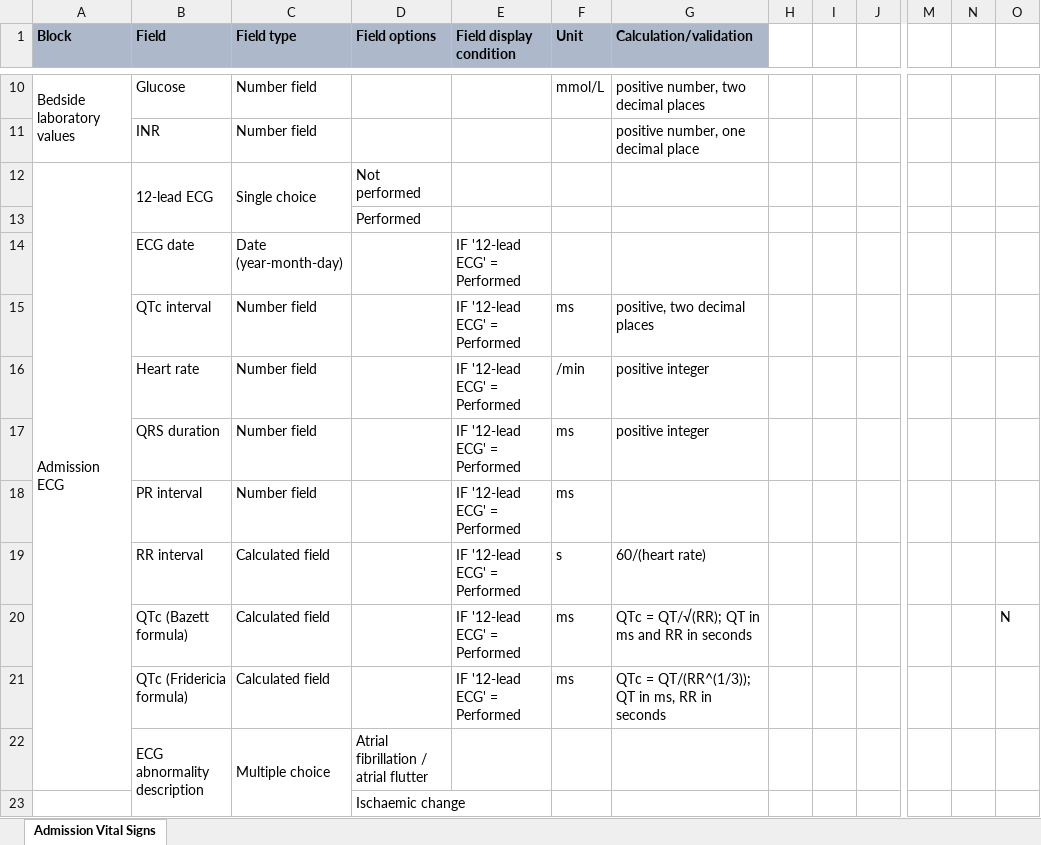
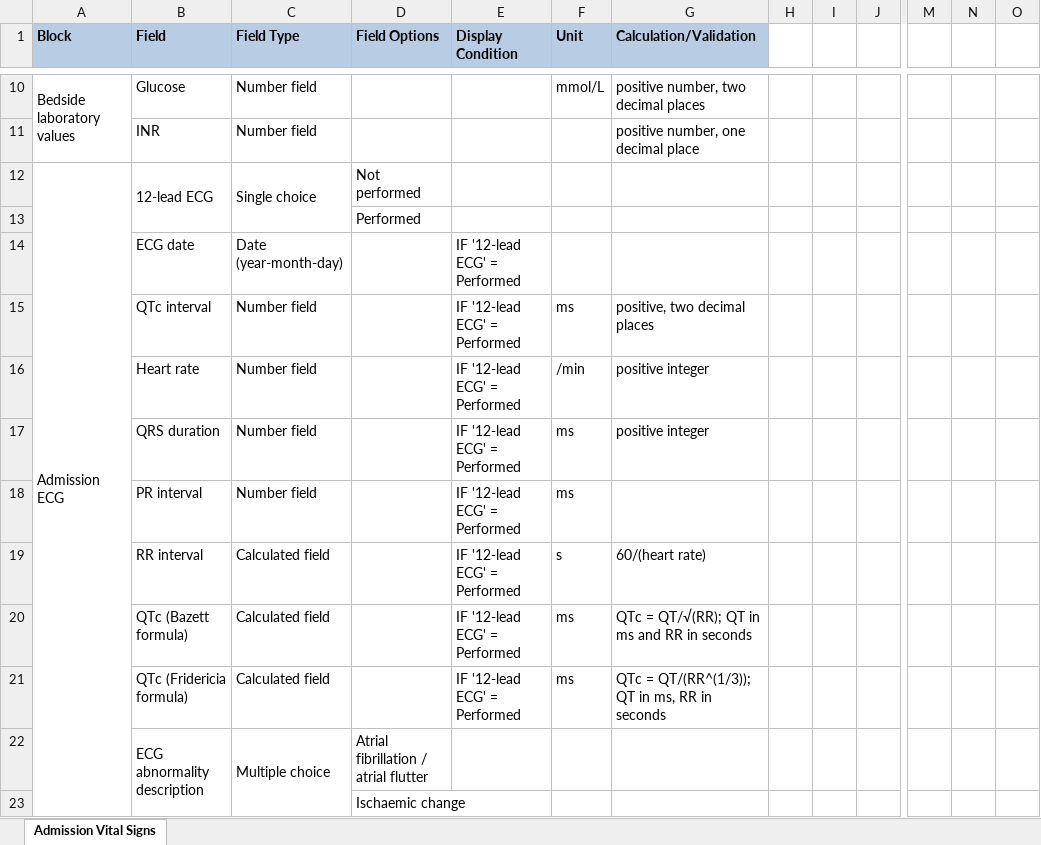
Before and after one commit to hejatibor/HIS_Forms_for_Stroke_Care, an Excel workbook: 1_Admission_vital_signs.xlsx, sheet Admission Vital Signs, drawn as a sheet; only a part is shown, gaps mark what is left out; values as stored, in another font and other column widths than the file's, no borders; the diff names each change by its address in the sheet, - before the commit and + after, or states it on an @@ line.

```diff
--- a/1_Admission_vital_signs.xlsx (sheet Admission Vital Signs)
+++ b/1_Admission_vital_signs.xlsx (sheet Admission Vital Signs)
-A1:G1 fill: #ADB9CA
+A1:G1 fill: #B8CCE4
-C1: Field type
+C1: Field Type
-D1: Field options
+D1: Field Options
-E1: Field display condition
+E1: Display Condition
-G1: Calculation/validation
+G1: Calculation/Validation
-A12:A22 merged
+A12:A23 merged
-O20: N
+O20: (empty)
```
Also changed, not shown: 10_Anamnesis.xlsx, 11_Control_imaging.xlsx, 12 other files.
